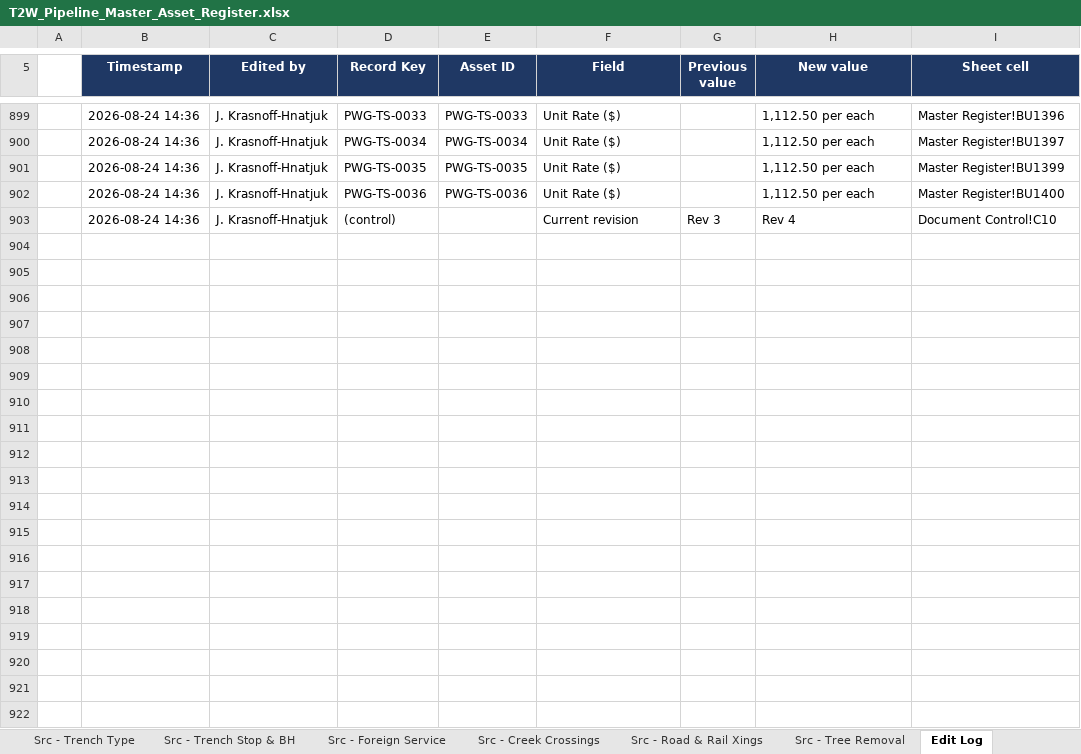
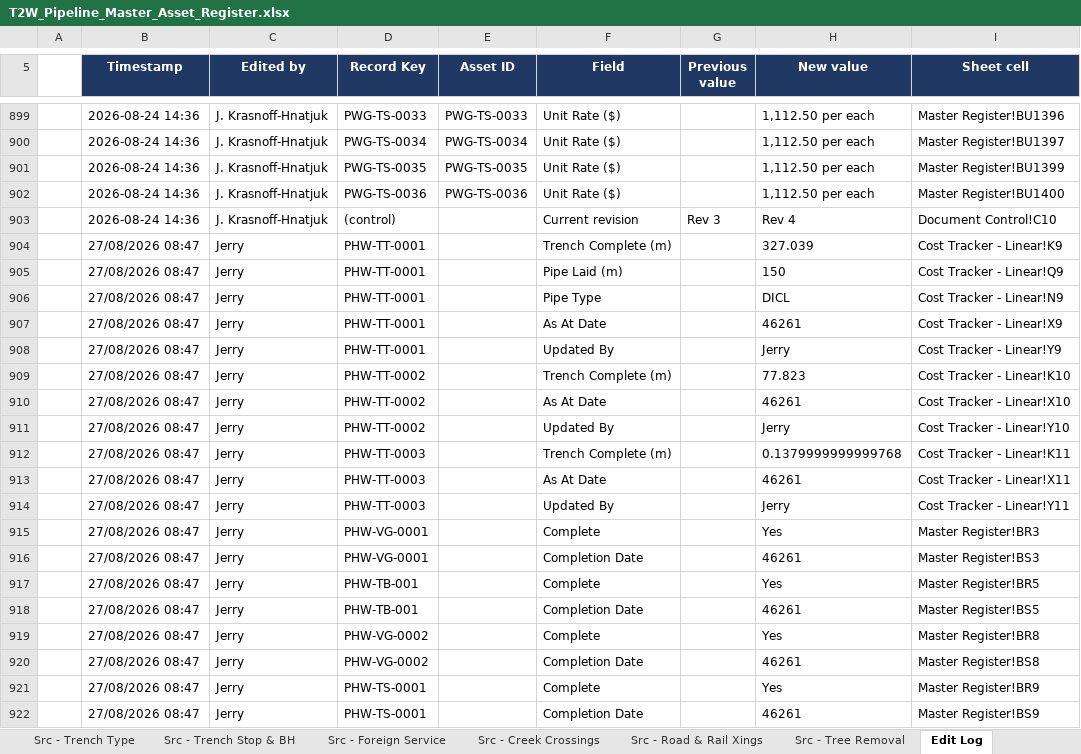
Before and after one commit to dirt3boy47/t2w-asset-register_rev2, an Excel workbook: T2W_Pipeline_Master_Asset_Register.xlsx, sheet Edit Log, drawn as a sheet; only a part is shown, gaps mark what is left out; values as stored, in another font and other column widths than the file's, no borders; the diff covers the shown part only; the diff names each change by its address in the sheet, - before the commit and + after, or states it on an @@ line.

Commit message:
Update T2W_Pipeline_Master_Asset_Register.xlsx

```diff
--- a/T2W_Pipeline_Master_Asset_Register.xlsx (sheet Edit Log)
+++ b/T2W_Pipeline_Master_Asset_Register.xlsx (sheet Edit Log)
+row 904:  | 27/08/2026 08:47 | Jerry | PHW-TT-0001 |  | Trench Complete (m) |  | 327.039 | Cost Tracker - Linear!K9
+row 905:  | 27/08/2026 08:47 | Jerry | PHW-TT-0001 |  | Pipe Laid (m) |  | 150 | Cost Tracker - Linear!Q9
+row 906:  | 27/08/2026 08:47 | Jerry | PHW-TT-0001 |  | Pipe Type |  | DICL | Cost Tracker - Linear!N9
+row 907:  | 27/08/2026 08:47 | Jerry | PHW-TT-0001 |  | As At Date |  | 46261 | Cost Tracker - Linear!X9
+row 908:  | 27/08/2026 08:47 | Jerry | PHW-TT-0001 |  | Updated By |  | Jerry | Cost Tracker - Linear!Y9
+row 909:  | 27/08/2026 08:47 | Jerry | PHW-TT-0002 |  | Trench Complete (m) |  | 77.823 | Cost Tracker - Linear!K10
+row 910:  | 27/08/2026 08:47 | Jerry | PHW-TT-0002 |  | As At Date |  | 46261 | Cost Tracker - Linear!X10
+row 911:  | 27/08/2026 08:47 | Jerry | PHW-TT-0002 |  | Updated By |  | Jerry | Cost Tracker - Linear!Y10
+row 912:  | 27/08/2026 08:47 | Jerry | PHW-TT-0003 |  | Trench Complete (m) |  | 0.1379999999999768 | Cost Tracker - Linear!K11
+row 913:  | 27/08/2026 08:47 | Jerry | PHW-TT-0003 |  | As At Date |  | 46261 | Cost Tracker - Linear!X11
+row 914:  | 27/08/2026 08:47 | Jerry | PHW-TT-0003 |  | Updated By |  | Jerry | Cost Tracker - Linear!Y11
+row 915:  | 27/08/2026 08:47 | Jerry | PHW-VG-0001 |  | Complete |  | Yes | Master Register!BR3
+row 916:  | 27/08/2026 08:47 | Jerry | PHW-VG-0001 |  | Completion Date |  | 46261 | Master Register!BS3
+row 917:  | 27/08/2026 08:47 | Jerry | PHW-TB-001 |  | Complete |  | Yes | Master Register!BR5
+row 918:  | 27/08/2026 08:47 | Jerry | PHW-TB-001 |  | Completion Date |  | 46261 | Master Register!BS5
+row 919:  | 27/08/2026 08:47 | Jerry | PHW-VG-0002 |  | Complete |  | Yes | Master Register!BR8
+row 920:  | 27/08/2026 08:47 | Jerry | PHW-VG-0002 |  | Completion Date |  | 46261 | Master Register!BS8
+row 921:  | 27/08/2026 08:47 | Jerry | PHW-TS-0001 |  | Complete |  | Yes | Master Register!BR9
+row 922:  | 27/08/2026 08:47 | Jerry | PHW-TS-0001 |  | Completion Date |  | 46261 | Master Register!BS9
```
Also changed, not shown: 52 added rows elsewhere in this sheet, sheet Cost Tracker - Linear, sheet Cost Dashboard, sheet Rate Library, hidden cells, charts or pictures.
